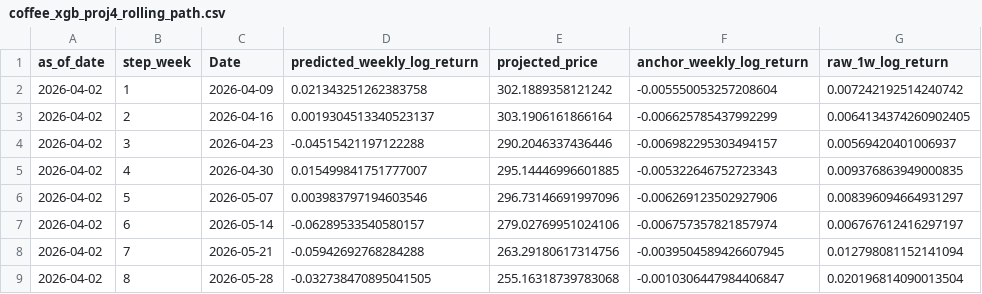
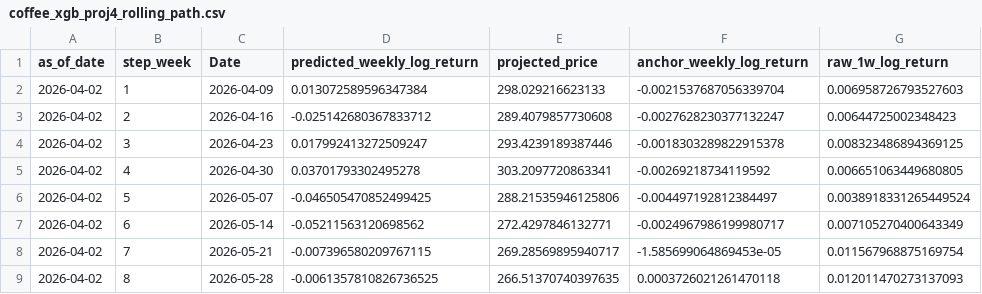
Before and after one commit to CalvinOK/C-MarketFutures, a CSV file: website/public/data/coffee_xgb_proj4_rolling_path.csv, drawn as a sheet; only a part is shown; the diff covers the shown part only.

```diff
--- a/website/public/data/coffee_xgb_proj4_rolling_path.csv
+++ b/website/public/data/coffee_xgb_proj4_rolling_path.csv
@@ -1,9 +1,9 @@
 as_of_date,step_week,Date,predicted_weekly_log_return,projected_price,anchor_weekly_log_return,raw_1w_log_return
-2026-04-02,1,2026-04-09,0.021343251262383758,302.1889358121242,-0.005550053257208604,0.007242192514240742
-2026-04-02,2,2026-04-16,0.0019304513340523137,303.1906161866164,-0.006625785437992299,0.0064134374260902405
-2026-04-02,3,2026-04-23,-0.04515421197122288,290.2046337436446,-0.006982295303494157,0.00569420401006937
-2026-04-02,4,2026-04-30,0.015499841751777007,295.14446996601885,-0.005322646752723343,0.009376863949000835
-2026-04-02,5,2026-05-07,0.003983797194603546,296.73146691997096,-0.006269123502927906,0.008396094664931297
-2026-04-02,6,2026-05-14,-0.06289533540580157,279.02769951024106,-0.006757357821857974,0.006767612416297197
-2026-04-02,7,2026-05-21,-0.05942692768284288,263.29180617314756,-0.0039504589426607945,0.012798081152141094
-2026-04-02,8,2026-05-28,-0.032738470895041505,255.16318739783068,-0.0010306447984406847,0.020196814090013504
+2026-04-02,1,2026-04-09,0.013072589596347384,298.029216623133,-0.0021537687056339704,0.006958726793527603
+2026-04-02,2,2026-04-16,-0.025142680367833712,289.4079857730608,-0.0027628230377132247,0.00644725002348423
+2026-04-02,3,2026-04-23,0.017992413272509247,293.4239189387446,-0.0018303289822915378,0.008323486894369125
+2026-04-02,4,2026-04-30,0.03701793302495278,303.2097720863341,-0.00269218734119592,0.006651063449680805
+2026-04-02,5,2026-05-07,-0.046505470852499425,288.21535946125806,-0.004497192812384497,0.0038918331265449524
+2026-04-02,6,2026-05-14,-0.05211563120698562,272.4297846132771,-0.0024967986199980717,0.007105270400643349
+2026-04-02,7,2026-05-21,-0.007396580209767115,269.28569895940717,-1.585699064869453e-05,0.011567968875169754
+2026-04-02,8,2026-05-28,-0.0061357810826736525,266.51370740397635,0.0003726021261470118,0.012011470273137093
```
Also changed, not shown: 72 edited cells elsewhere in this file, 34 other files.
